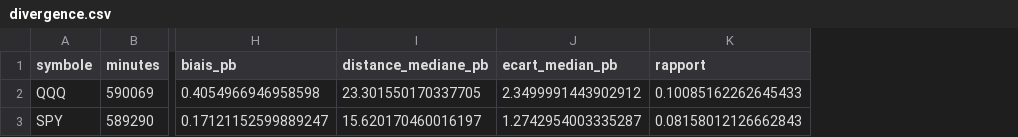
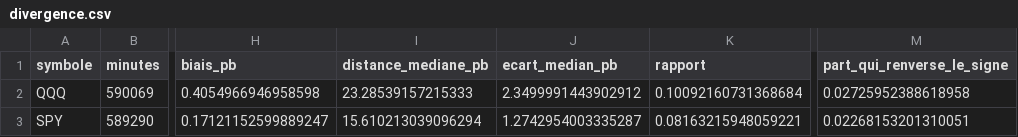
Before and after one commit to Guilou001/24-vwap-iex-vs-consolide, a CSV file: results/tables/divergence.csv, drawn as a sheet; only a part is shown, gaps mark what is left out; the diff names each change by its address in the sheet, - before the commit and + after, or states it on an @@ line.

```diff
--- a/results/tables/divergence.csv
+++ b/results/tables/divergence.csv
+column M (part_qui_renverse_le_signe), rows 2-3: 0.02725952388618958 | 0.02268153201310051
-I2 (distance_mediane_pb): 23.301550170337705
+I2 (distance_mediane_pb): 23.28539157215333
-K2 (rapport): 0.10085162262645433
+K2 (rapport): 0.10092160731368684
-I3 (distance_mediane_pb): 15.620170460016197
+I3 (distance_mediane_pb): 15.610213039096294
-K3 (rapport): 0.08158012126662843
+K3 (rapport): 0.08163215948059221
```
Also changed, not shown: results/tables/controle_polygon.csv, results/tables/couverture.csv, 25 other files.
